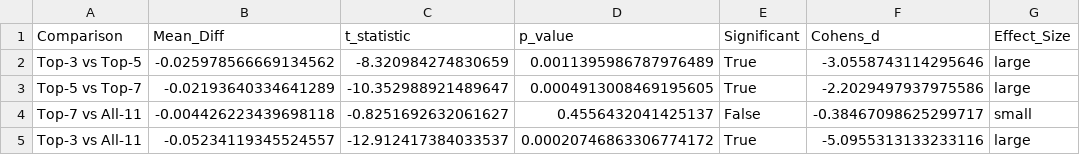
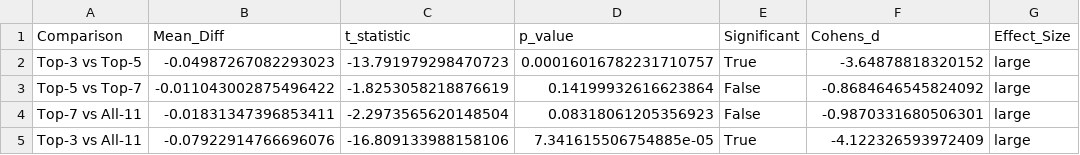
Before and after one commit to Deokdoki/AKI_Paper, a CSV file: results/08_TABLE_statistical_tests.csv, drawn as a sheet.

```diff
--- a/results/08_TABLE_statistical_tests.csv
+++ b/results/08_TABLE_statistical_tests.csv
@@ -1,5 +1,5 @@
 Comparison,Mean_Diff,t_statistic,p_value,Significant,Cohens_d,Effect_Size
-Top-3 vs Top-5,-0.025978566669134562,-8.320984274830659,0.0011395986787976489,True,-3.0558743114295646,large
-Top-5 vs Top-7,-0.02193640334641289,-10.352988921489647,0.0004913008469195605,True,-2.2029497937975586,large
-Top-7 vs All-11,-0.004426223439698118,-0.8251692632061627,0.4556432041425137,False,-0.38467098625299717,small
-Top-3 vs All-11,-0.05234119345524557,-12.912417384033537,0.00020746863306774172,True,-5.0955313133233116,large
+Top-3 vs Top-5,-0.04987267082293023,-13.791979298470723,0.00016016782231710757,True,-3.64878818320152,large
+Top-5 vs Top-7,-0.011043002875496422,-1.8253058218876619,0.14199932616623864,False,-0.8684646545824092,large
+Top-7 vs All-11,-0.01831347396853411,-2.2973565620148504,0.08318061205356923,False,-0.9870331680506301,large
+Top-3 vs All-11,-0.07922914766696076,-16.809133988158106,7.341615506754885e-05,True,-4.122326593972409,large
```
Also changed, not shown: results/04_TABLE_individual_ablation.csv, results/07_TABLE_distribution_statistics.csv, 40 other files.
